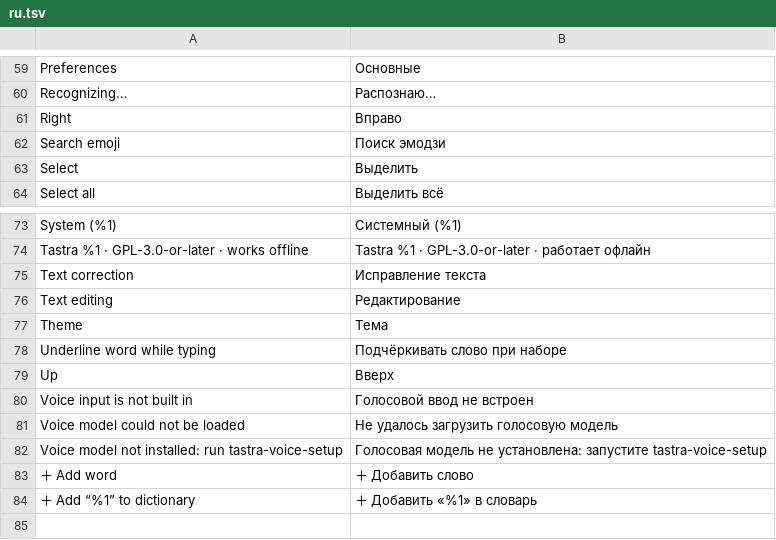
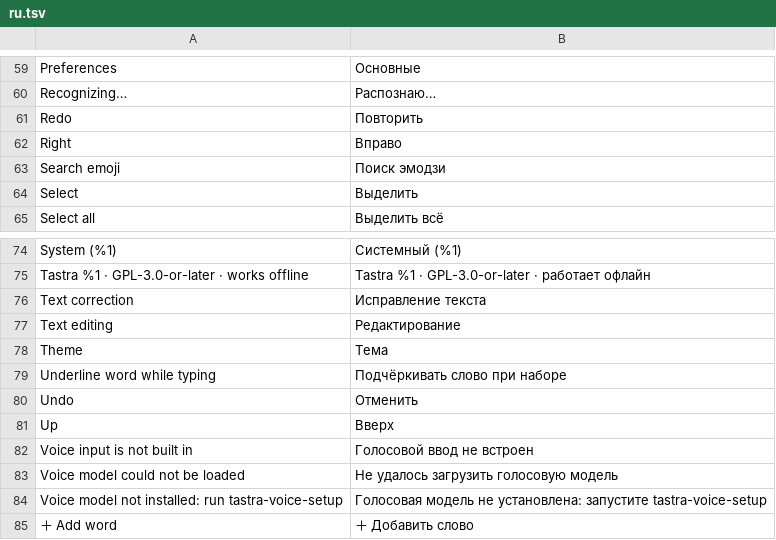
Before and after one commit to M0npet/Tastra-Keyboard, a TSV file: data/i18n/ru.tsv, drawn as a sheet; only a part is shown, gaps mark what is left out; the shorter side is filled out with more unchanged rows.

```diff
--- a/data/i18n/ru.tsv
+++ b/data/i18n/ru.tsv
@@ -60,2 +60,3 @@ Preferences	Основные
 Recognizing…	Распознаю…
+Redo	Повторить
 Right	Вправо
@@ -78,2 +79,3 @@ Theme	Тема
 Underline word while typing	Подчёркивать слово при наборе
+Undo	Отменить
 Up	Вверх
```
Also changed, not shown: data/i18n/de.tsv, data/i18n/uk.tsv, 4 other files.
